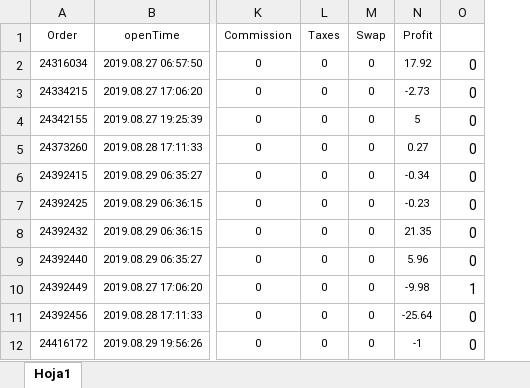
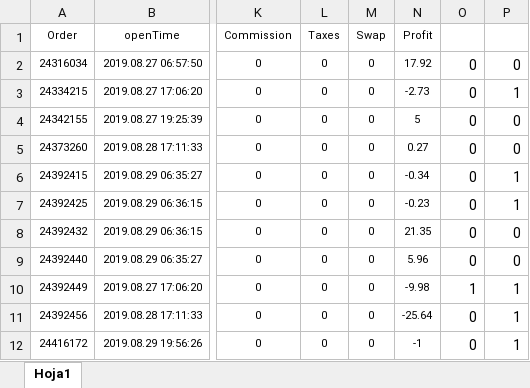
Before and after one commit to diegovs27/Behavioral_Finance, an Excel workbook: archivo_tradeview_2.xlsx, sheet Hoja1, drawn as a sheet; only a part is shown, gaps mark what is left out; values as stored, in another font and other column widths than the file's, no borders; the diff names each change by its address in the sheet, - before the commit and + after, or states it on an @@ line.

Commit message:
Data
Conteo de escenarios

```diff
--- a/archivo_tradeview_2.xlsx (sheet Hoja1)
+++ b/archivo_tradeview_2.xlsx (sheet Hoja1)
+column P, rows 2-12: 0 | 1 | 0 | 0 | 1 | 1 | 0 | 0 | 1 | 1 | 1
```
